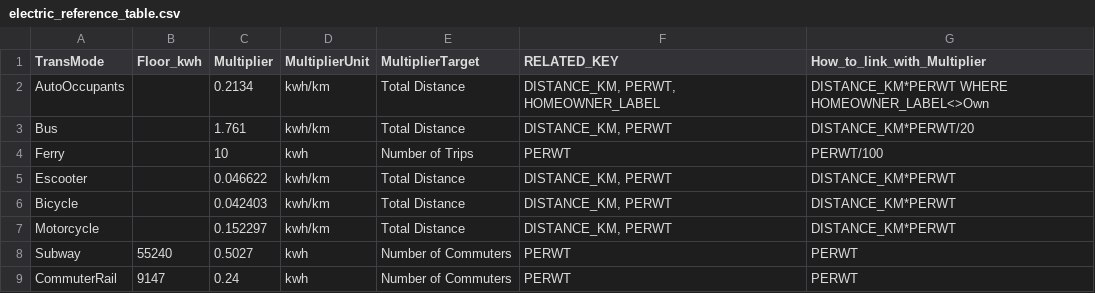
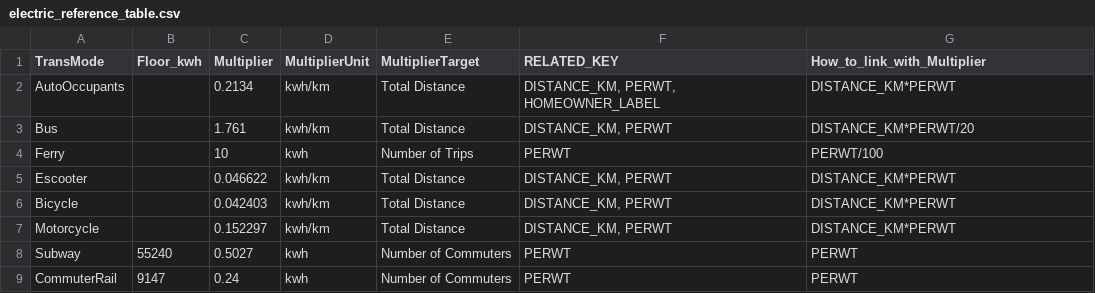
Before and after one commit to BNewborn/mobility-electrification, a CSV file: 04_ElectricalInfrastructureModel/electric_reference_table.csv, drawn as a sheet.

```diff
--- a/04_ElectricalInfrastructureModel/electric_reference_table.csv
+++ b/04_ElectricalInfrastructureModel/electric_reference_table.csv
@@ -1,3 +1,3 @@
 TransMode,Floor_kwh,Multiplier,MultiplierUnit,MultiplierTarget,RELATED_KEY,How_to_link_with_Multiplier
-AutoOccupants,,0.2134,kwh/km,Total Distance,"DISTANCE_KM, PERWT, HOMEOWNER_LABEL",DISTANCE_KM*PERWT WHERE HOMEOWNER_LABEL<>Own
+AutoOccupants,,0.2134,kwh/km,Total Distance,"DISTANCE_KM, PERWT, HOMEOWNER_LABEL",DISTANCE_KM*PERWT
 Bus,,1.761,kwh/km,Total Distance,"DISTANCE_KM, PERWT",DISTANCE_KM*PERWT/20
```
Also changed, not shown: 2 other files.
